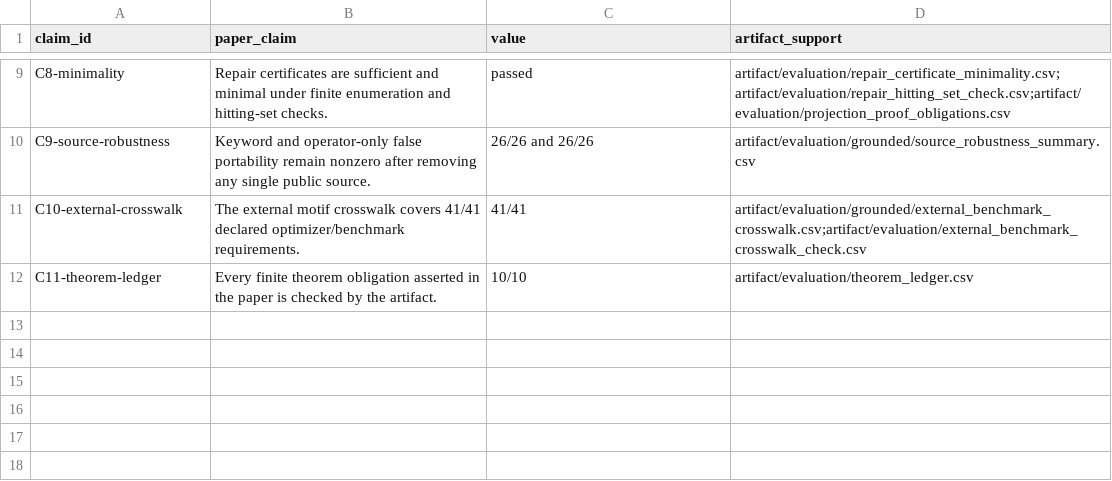
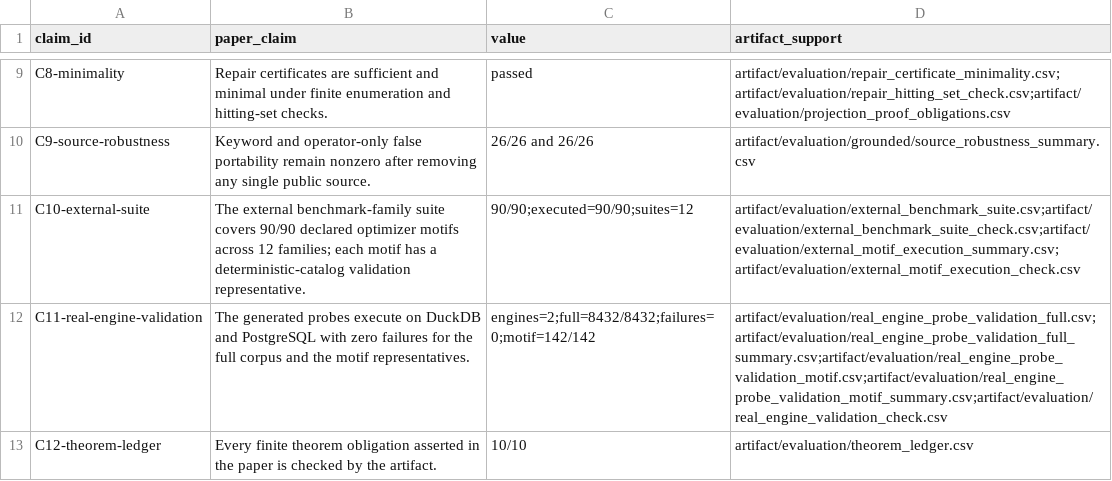
Before and after one commit to Haoyi-Zhang/OptSemC, a CSV file: artifact/evaluation/paper_claim_ledger.csv, drawn as a sheet; only a part is shown, gaps mark what is left out.

```diff
--- a/artifact/evaluation/paper_claim_ledger.csv
+++ b/artifact/evaluation/paper_claim_ledger.csv
@@ -10,3 +10,4 @@ C8-minimality,Repair certificates are sufficient and minimal under finite enumer
 C9-source-robustness,Keyword and operator-only false portability remain nonzero after removing any single public source.,26/26 and 26/26,artifact/evaluation/grounded/source_robustness_summary.csv
-C10-external-crosswalk,The external motif crosswalk covers 41/41 declared optimizer/benchmark requirements.,41/41,artifact/evaluation/grounded/external_benchmark_crosswalk.csv;artifact/evaluation/external_benchmark_crosswalk_check.csv
-C11-theorem-ledger,Every finite theorem obligation asserted in the paper is checked by the artifact.,10/10,artifact/evaluation/theorem_ledger.csv
+C10-external-suite,The external benchmark-family suite covers 90/90 declared optimizer motifs across 12 families; each motif has a deterministic-catalog validation representative.,90/90;executed=90/90;suites=12,artifact/evaluation/external_benchmark_suite.csv;artifact/evaluation/external_benchmark_suite_check.csv;artifact/evaluation/external_motif_execution_summary.csv;artifact/evaluation/external_motif_execution_check.csv
+C11-real-engine-validation,The generated probes execute on DuckDB and PostgreSQL with zero failures for the full corpus and the motif representatives.,engines=2;full=8432/8432;failures=0;motif=142/142,artifact/evaluation/real_engine_probe_validation_full.csv;artifact/evaluation/real_engine_probe_validation_full_summary.csv;artifact/evaluation/real_engine_probe_validation_motif.csv;artifact/evaluation/real_engine_probe_validation_motif_summary.csv;artifact/evaluation/real_engine_validation_check.csv
+C12-theorem-ledger,Every finite theorem obligation asserted in the paper is checked by the artifact.,10/10,artifact/evaluation/theorem_ledger.csv
```
Also changed, not shown: artifact/evaluation/claim_ledger_check.csv, artifact/evaluation/claim_metric_summary.csv, 2 other files.
